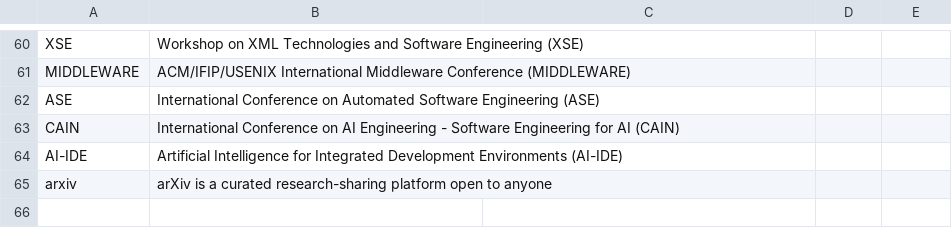
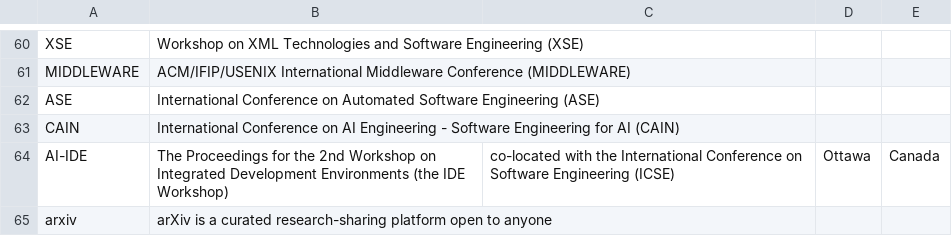
Before and after one commit to seal-queensu/seal-queensu.github.io, a CSV file: publications/Venue.csv, drawn as a sheet; only a part is shown, gaps mark what is left out.

Commit message:
Update Venue.csv

```diff
--- a/publications/Venue.csv
+++ b/publications/Venue.csv
@@ -63,3 +63,3 @@ ASE,International Conference on Automated Software Engineering (ASE)
 CAIN,International Conference on AI Engineering - Software Engineering for AI (CAIN)
-AI-IDE,Artificial Intelligence for Integrated Development Environments (AI-IDE)
+AI-IDE,The Proceedings for the 2nd Workshop on Integrated Development Environments (the IDE Workshop), co-located with the International Conference on Software Engineering (ICSE) , Ottawa, Canada
 arxiv,arXiv is a curated research-sharing platform open to anyone
```
